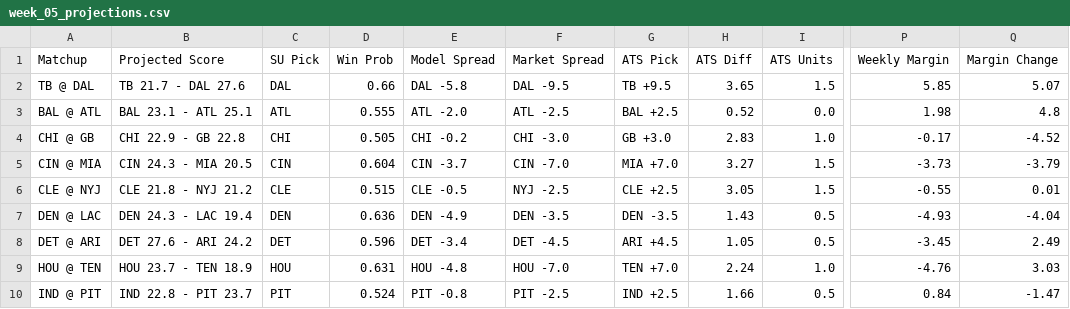
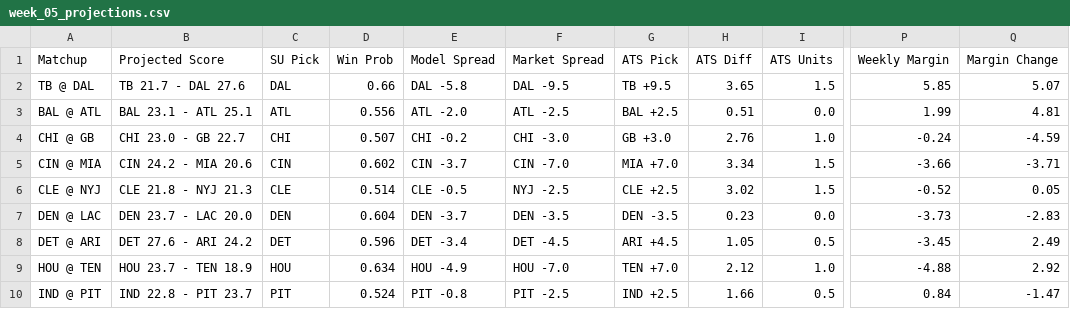
Before and after one commit to ethanfr10/NFL-Season-Projections, a CSV file: weekly_projections/outputs/week_05/week_05_projections.csv, drawn as a sheet; only a part is shown, gaps mark what is left out; the diff covers the shown part only; the diff names each change by its address in the sheet, - before the commit and + after, or states it on an @@ line.

```diff
--- a/weekly_projections/outputs/week_05/week_05_projections.csv
+++ b/weekly_projections/outputs/week_05/week_05_projections.csv
-D3 (Win Prob): 0.555
+D3 (Win Prob): 0.556
-H3 (ATS Diff): 0.52
+H3 (ATS Diff): 0.51
-P3 (Weekly Margin): 1.98
+P3 (Weekly Margin): 1.99
-Q3 (Margin Change): 4.8
+Q3 (Margin Change): 4.81
-B4 (Projected Score): CHI 22.9 - GB 22.8
+B4 (Projected Score): CHI 23.0 - GB 22.7
-D4 (Win Prob): 0.505
+D4 (Win Prob): 0.507
-H4 (ATS Diff): 2.83
+H4 (ATS Diff): 2.76
-P4 (Weekly Margin): -0.17
+P4 (Weekly Margin): -0.24
-Q4 (Margin Change): -4.52
+Q4 (Margin Change): -4.59
-B5 (Projected Score): CIN 24.3 - MIA 20.5
+B5 (Projected Score): CIN 24.2 - MIA 20.6
-D5 (Win Prob): 0.604
+D5 (Win Prob): 0.602
-H5 (ATS Diff): 3.27
+H5 (ATS Diff): 3.34
-P5 (Weekly Margin): -3.73
+P5 (Weekly Margin): -3.66
-Q5 (Margin Change): -3.79
+Q5 (Margin Change): -3.71
-B6 (Projected Score): CLE 21.8 - NYJ 21.2
+B6 (Projected Score): CLE 21.8 - NYJ 21.3
-D6 (Win Prob): 0.515
+D6 (Win Prob): 0.514
-H6 (ATS Diff): 3.05
+H6 (ATS Diff): 3.02
-P6 (Weekly Margin): -0.55
+P6 (Weekly Margin): -0.52
-Q6 (Margin Change): 0.01
+Q6 (Margin Change): 0.05
-B7 (Projected Score): DEN 24.3 - LAC 19.4
+B7 (Projected Score): DEN 23.7 - LAC 20.0
-D7 (Win Prob): 0.636
+D7 (Win Prob): 0.604
-E7 (Model Spread): DEN -4.9
+E7 (Model Spread): DEN -3.7
-H7 (ATS Diff): 1.43
+H7 (ATS Diff): 0.23
-I7 (ATS Units): 0.5
+I7 (ATS Units): 0.0
-P7 (Weekly Margin): -4.93
+P7 (Weekly Margin): -3.73
-Q7 (Margin Change): -4.04
+Q7 (Margin Change): -2.83
-D9 (Win Prob): 0.631
+D9 (Win Prob): 0.634
-E9 (Model Spread): HOU -4.8
+E9 (Model Spread): HOU -4.9
-H9 (ATS Diff): 2.24
+H9 (ATS Diff): 2.12
-P9 (Weekly Margin): -4.76
+P9 (Weekly Margin): -4.88
-Q9 (Margin Change): 3.03
+Q9 (Margin Change): 2.92
```
Also changed, not shown: 32 edited cells elsewhere in this file, weekly_projections/outputs/week_05/week_05_biggest_ats_differences.csv, weekly_projections/outputs/week_05/week_05_biggest_projection_changes.csv, 1 other file.
